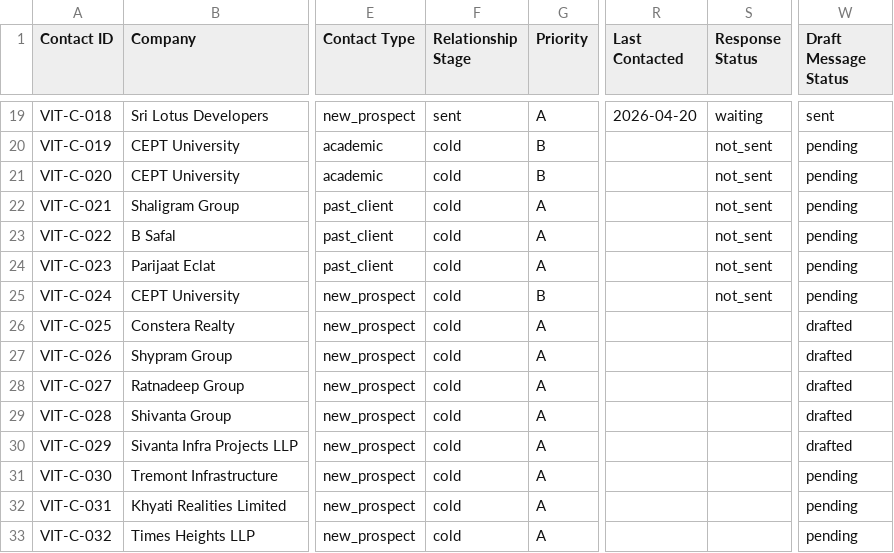
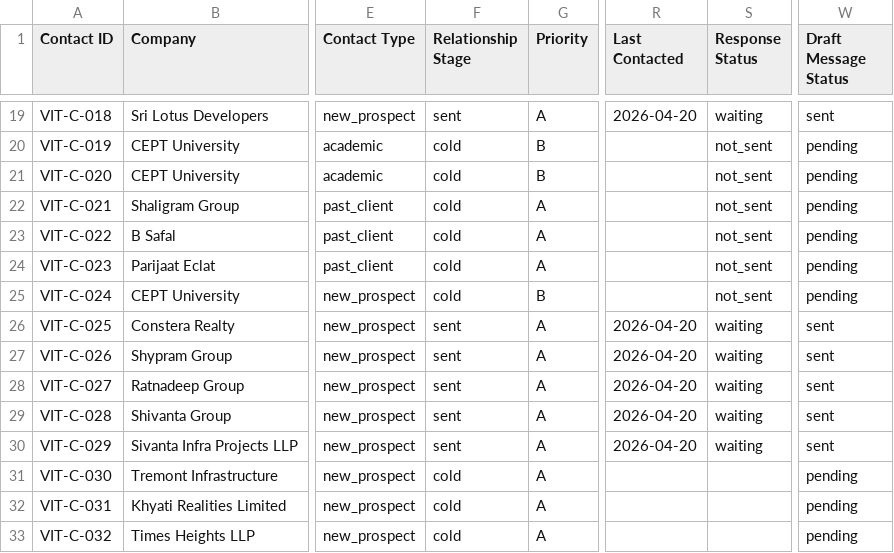
Before and after one commit to JagPat/Vitan-BrandBuilding, a CSV file: Business development/shared-workspace/contacts-master.csv, drawn as a sheet; only a part is shown, gaps mark what is left out; the diff names each change by its address in the sheet, - before the commit and + after, or states it on an @@ line.

Commit message:
feat(outreach): update contacts-master.csv with Wave 2 dispatch status
- Marked VIT-C-025 to VIT-C-029 as sent on 2026-04-20
- Updated relationship stage and response status

Co-Authored-By: Paperclip <noreply@paperclip.ing>

```diff
--- a/Business development/shared-workspace/contacts-master.csv
+++ b/Business development/shared-workspace/contacts-master.csv
-F26:F30 (Relationship Stage): cold
+F26:F30 (Relationship Stage): sent
-R26:R30 (Last Contacted): (empty)
+R26:R30 (Last Contacted): 2026-04-20
-S26:S30 (Response Status): (empty)
+S26:S30 (Response Status): waiting
-W26:W30 (Draft Message Status): drafted
+W26:W30 (Draft Message Status): sent
```
